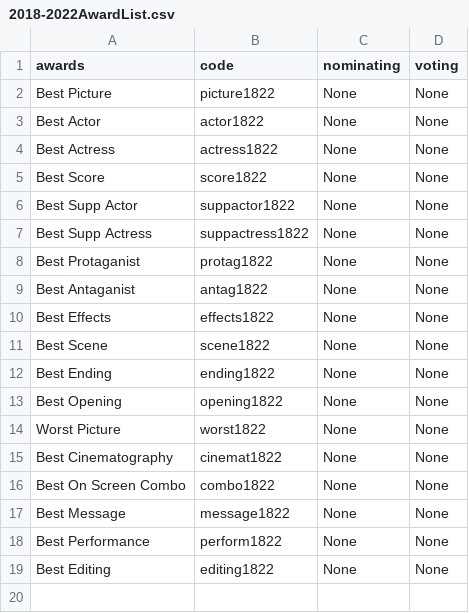
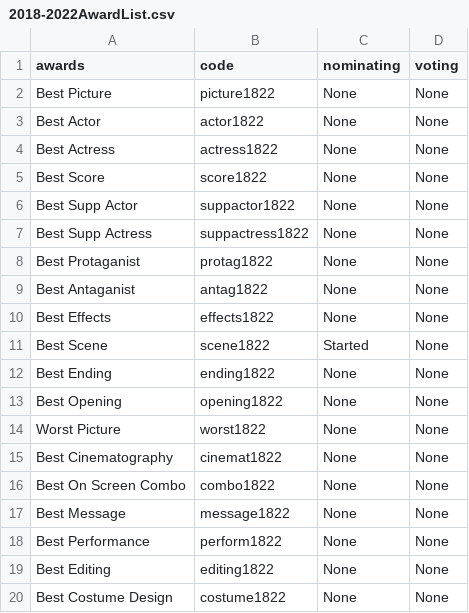
Before and after one commit to Oisin-Anderson/GeneAcademyAwards, a CSV file: App/data/2018-2022AwardList.csv, drawn as a sheet.

```diff
--- a/App/data/2018-2022AwardList.csv
+++ b/App/data/2018-2022AwardList.csv
@@ -10,3 +10,3 @@ Best Antaganist,antag1822,None,None
 Best Effects,effects1822,None,None
-Best Scene,scene1822,None,None
+Best Scene,scene1822,Started,None
 Best Ending,ending1822,None,None
@@ -19 +19,2 @@ Best Performance,perform1822,None,None
 Best Editing,editing1822,None,None
+Best Costume Design,costume1822,None,None
```
Also changed, not shown: App/data/Nominations/picture22.csv, 10 other files.
